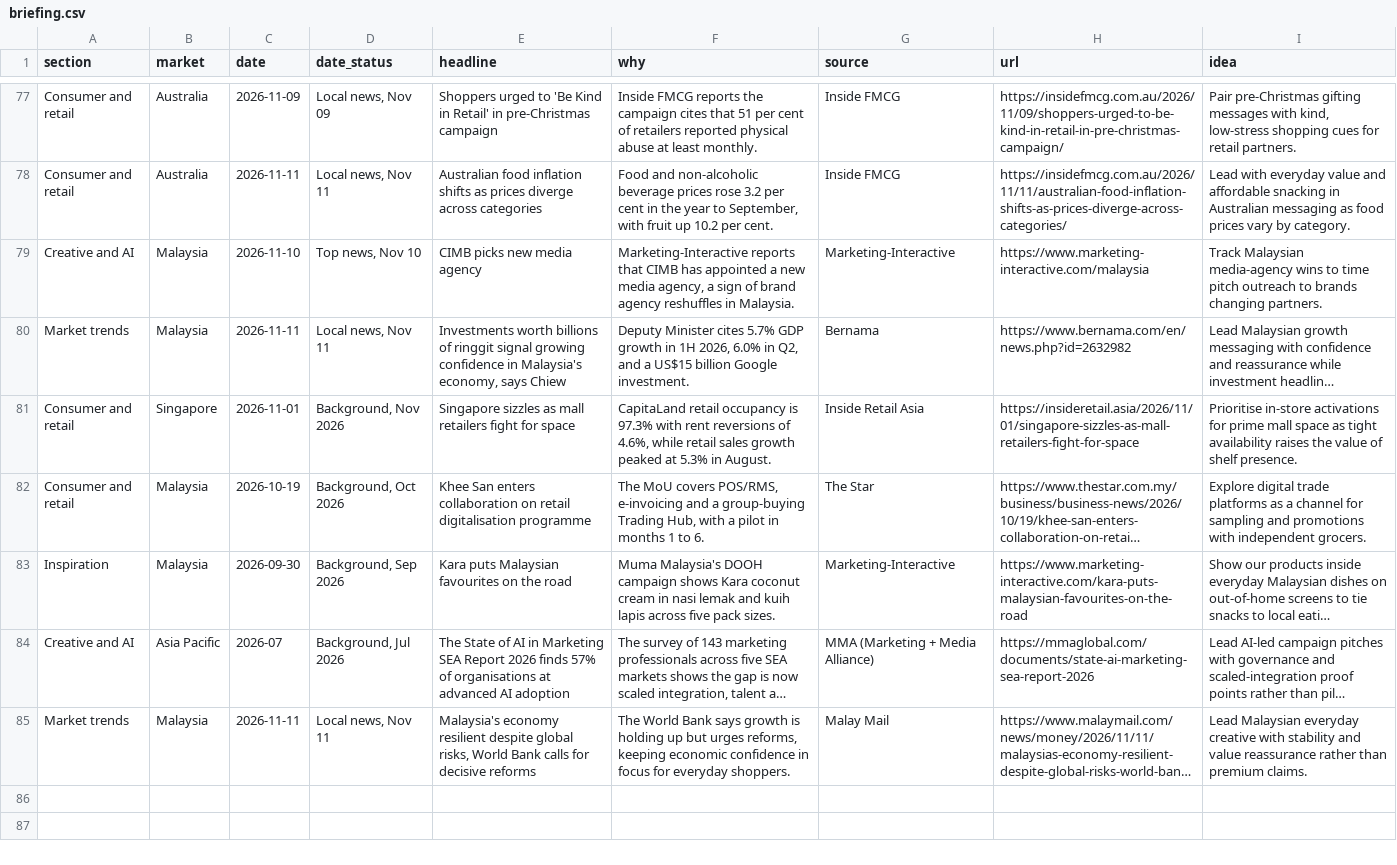
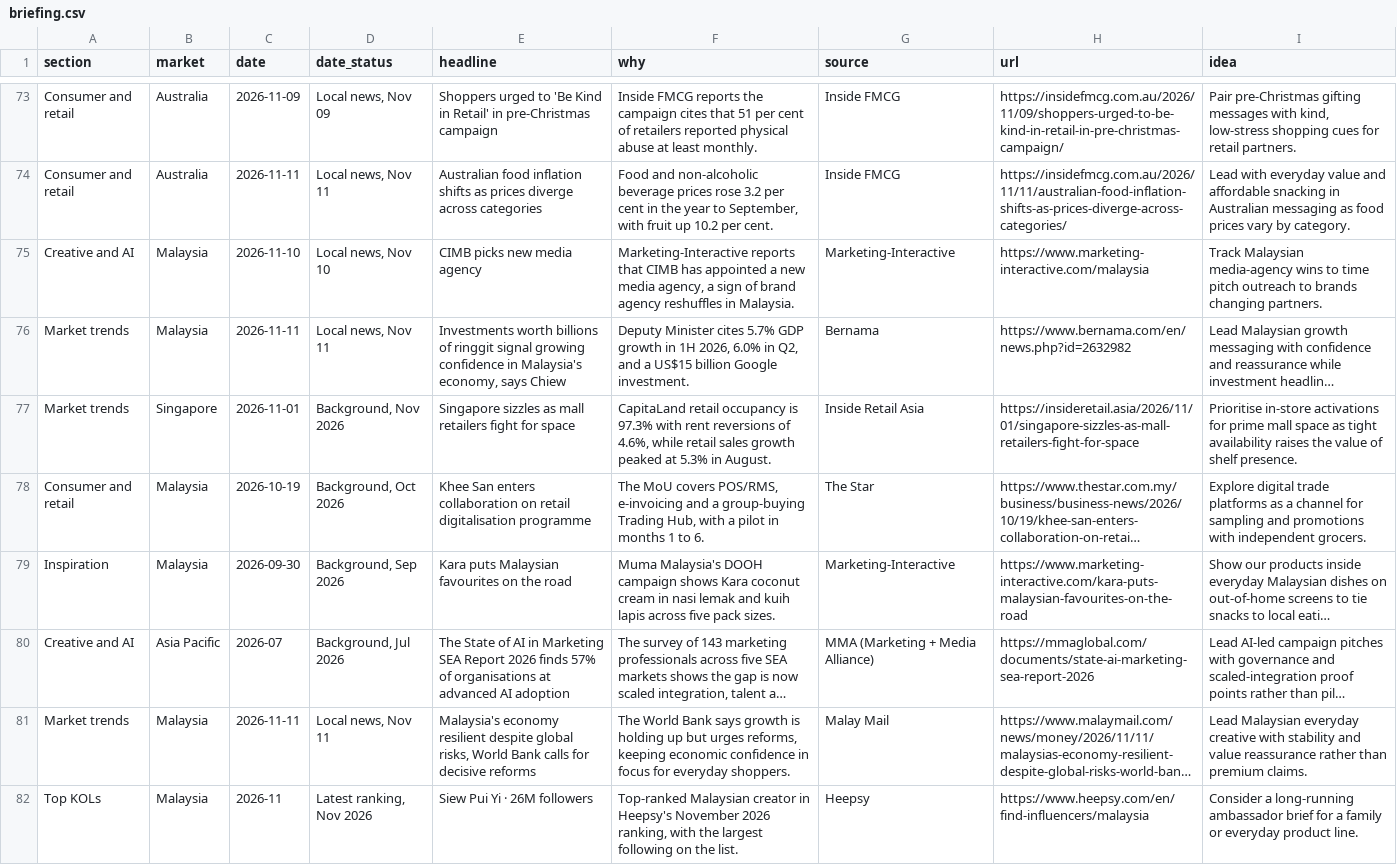
Before and after one commit to DSMNDh/Daily_Brief, a CSV file: data/briefing.csv, drawn as a sheet; only a part is shown, gaps mark what is left out; long unchanged cells end in …; addresses are those after the commit; the diff covers the shown part only; the diff names each change by its address in the sheet, - before the commit and + after, or states it on an @@ line.

```diff
--- a/data/briefing.csv
+++ b/data/briefing.csv
-D75 (date_status): Top news, Nov 10
+D75 (date_status): Local news, Nov 10
-A77 (section): Consumer and retail
+A77 (section): Market trends
+row 82: Top KOLs | Malaysia | 2026-11 | Latest ranking, Nov 2026 | Siew Pui Yi · 26M followers | Top-ranked Malaysian creator in Heepsy's November 2026 ranking, with the largest following on the list. | Heepsy | https://www.heepsy.com/en/find-influencers/malaysia | Consider a long-running ambassador brief for a family or everyday product line.
```
Also changed, not shown: 7 added rows, 4 removed rows and 4 edited cells elsewhere in this file, 1 other file.
